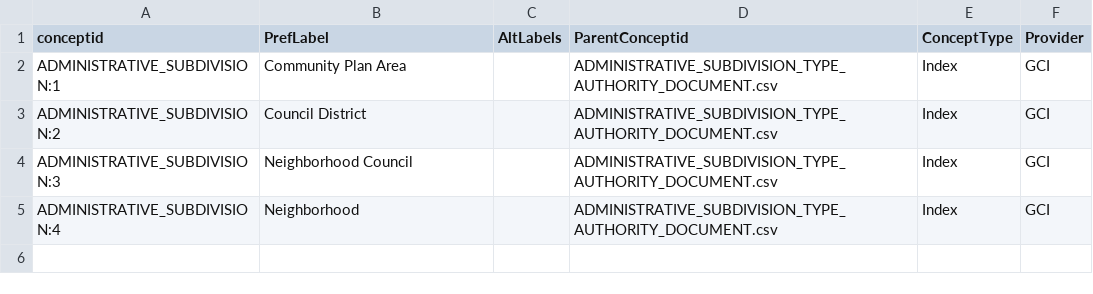
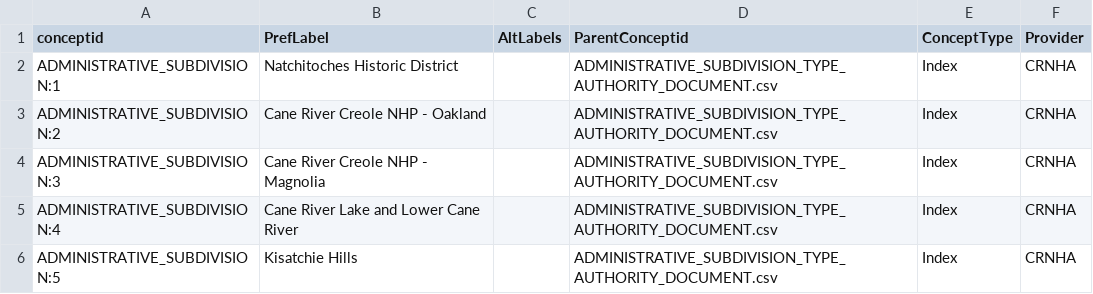
Before and after one commit to legiongis/crip, a CSV file: crip/source_data/concepts/authority_files/ADMINISTRATIVE_SUBDIVISION_TYPE_AUTHORITY_DOCUMENT.csv, drawn as a sheet.

```diff
--- a/crip/source_data/concepts/authority_files/ADMINISTRATIVE_SUBDIVISION_TYPE_AUTHORITY_DOCUMENT.csv
+++ b/crip/source_data/concepts/authority_files/ADMINISTRATIVE_SUBDIVISION_TYPE_AUTHORITY_DOCUMENT.csv
@@ -1,5 +1,6 @@
 conceptid,PrefLabel,AltLabels,ParentConceptid,ConceptType,Provider
-ADMINISTRATIVE_SUBDIVISION:1,Community Plan Area,,ADMINISTRATIVE_SUBDIVISION_TYPE_AUTHORITY_DOCUMENT.csv,Index,GCI
-ADMINISTRATIVE_SUBDIVISION:2,Council District,,ADMINISTRATIVE_SUBDIVISION_TYPE_AUTHORITY_DOCUMENT.csv,Index,GCI
-ADMINISTRATIVE_SUBDIVISION:3,Neighborhood Council,,ADMINISTRATIVE_SUBDIVISION_TYPE_AUTHORITY_DOCUMENT.csv,Index,GCI
-ADMINISTRATIVE_SUBDIVISION:4,Neighborhood,,ADMINISTRATIVE_SUBDIVISION_TYPE_AUTHORITY_DOCUMENT.csv,Index,GCI
+ADMINISTRATIVE_SUBDIVISION:1,Natchitoches Historic District,,ADMINISTRATIVE_SUBDIVISION_TYPE_AUTHORITY_DOCUMENT.csv,Index,CRNHA
+ADMINISTRATIVE_SUBDIVISION:2,Cane River Creole NHP - Oakland,,ADMINISTRATIVE_SUBDIVISION_TYPE_AUTHORITY_DOCUMENT.csv,Index,CRNHA
+ADMINISTRATIVE_SUBDIVISION:3,Cane River Creole NHP - Magnolia,,ADMINISTRATIVE_SUBDIVISION_TYPE_AUTHORITY_DOCUMENT.csv,Index,CRNHA
+ADMINISTRATIVE_SUBDIVISION:4,Cane River Lake and Lower Cane River,,ADMINISTRATIVE_SUBDIVISION_TYPE_AUTHORITY_DOCUMENT.csv,Index,CRNHA
+ADMINISTRATIVE_SUBDIVISION:5,Kisatchie Hills,,ADMINISTRATIVE_SUBDIVISION_TYPE_AUTHORITY_DOCUMENT.csv,Index,CRNHA
```
Also changed, not shown: crip/source_data/concepts/authority_files/ACTIVITY_TYPE_AUTHORITY_DOCUMENT.csv, crip/source_data/concepts/authority_files/ACTOR_TYPE_AUTHORITY_DOCUMENT.csv, 30 other files.
